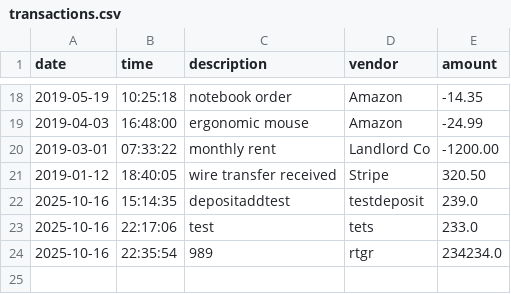
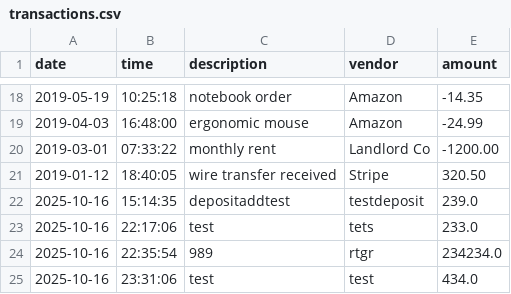
Before and after one commit to alizashub/capstone-1, a CSV file: src/main/resources/transactions.csv, drawn as a sheet; only a part is shown, gaps mark what is left out.

```diff
--- a/src/main/resources/transactions.csv
+++ b/src/main/resources/transactions.csv
@@ -24 +24,2 @@ date|time|description|vendor|amount
 2025-10-16|22:35:54|989|rtgr|234234.0
+2025-10-16|23:31:06|test|test|434.0
```
Also changed, not shown: 1 other file.
